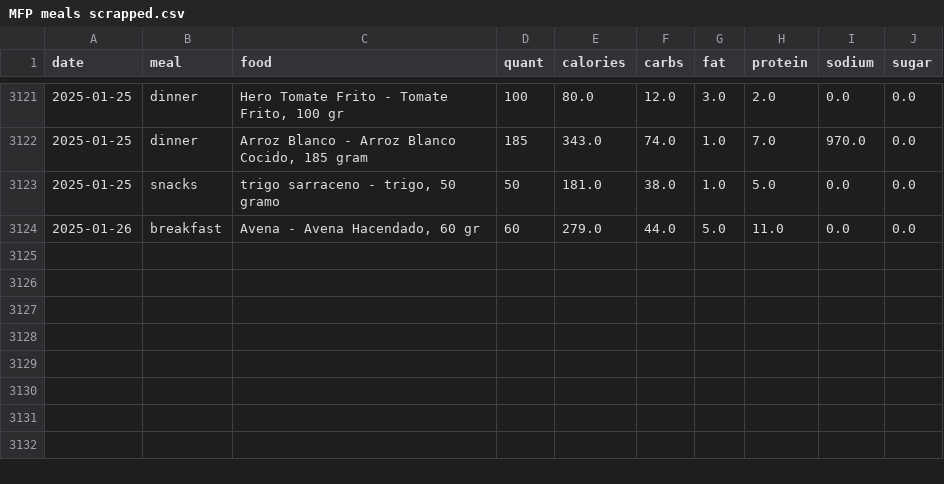
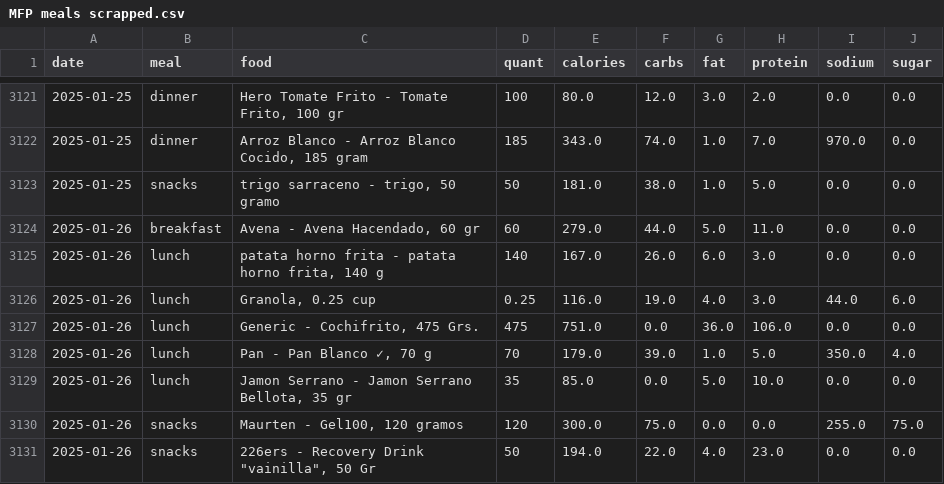
Before and after one commit to arequenai/Health-project, a CSV file: Data/Cleaned/MFP meals scrapped.csv, drawn as a sheet; only a part is shown, gaps mark what is left out; the diff names each change by its address in the sheet, - before the commit and + after, or states it on an @@ line.

Commit message:
garmin data well pulled. added update data button

```diff
--- a/Data/Cleaned/MFP meals scrapped.csv
+++ b/Data/Cleaned/MFP meals scrapped.csv
+row 3125: 2025-01-26 | lunch | patata horno frita - patata horno frita, 140 g | 140 | 167.0 | 26.0 | 6.0 | 3.0 | 0.0 | 0.0
+row 3126: 2025-01-26 | lunch | Granola, 0.25 cup | 0.25 | 116.0 | 19.0 | 4.0 | 3.0 | 44.0 | 6.0
+row 3127: 2025-01-26 | lunch | Generic - Cochifrito, 475 Grs. | 475 | 751.0 | 0.0 | 36.0 | 106.0 | 0.0 | 0.0
+row 3128: 2025-01-26 | lunch | Pan - Pan Blanco ✓, 70 g | 70 | 179.0 | 39.0 | 1.0 | 5.0 | 350.0 | 4.0
+row 3129: 2025-01-26 | lunch | Jamon Serrano - Jamon Serrano Bellota, 35 gr | 35 | 85.0 | 0.0 | 5.0 | 10.0 | 0.0 | 0.0
+row 3130: 2025-01-26 | snacks | Maurten - Gel100, 120 gramos | 120 | 300.0 | 75.0 | 0.0 | 0.0 | 255.0 | 75.0
+row 3131: 2025-01-26 | snacks | 226ers - Recovery Drink "vainilla", 50 Gr | 50 | 194.0 | 22.0 | 4.0 | 23.0 | 0.0 | 0.0
```
Also changed, not shown: Data/Cleaned/Garmin_daily.csv, Data/Cleaned/Glucose_daily.csv, 5 other files.
